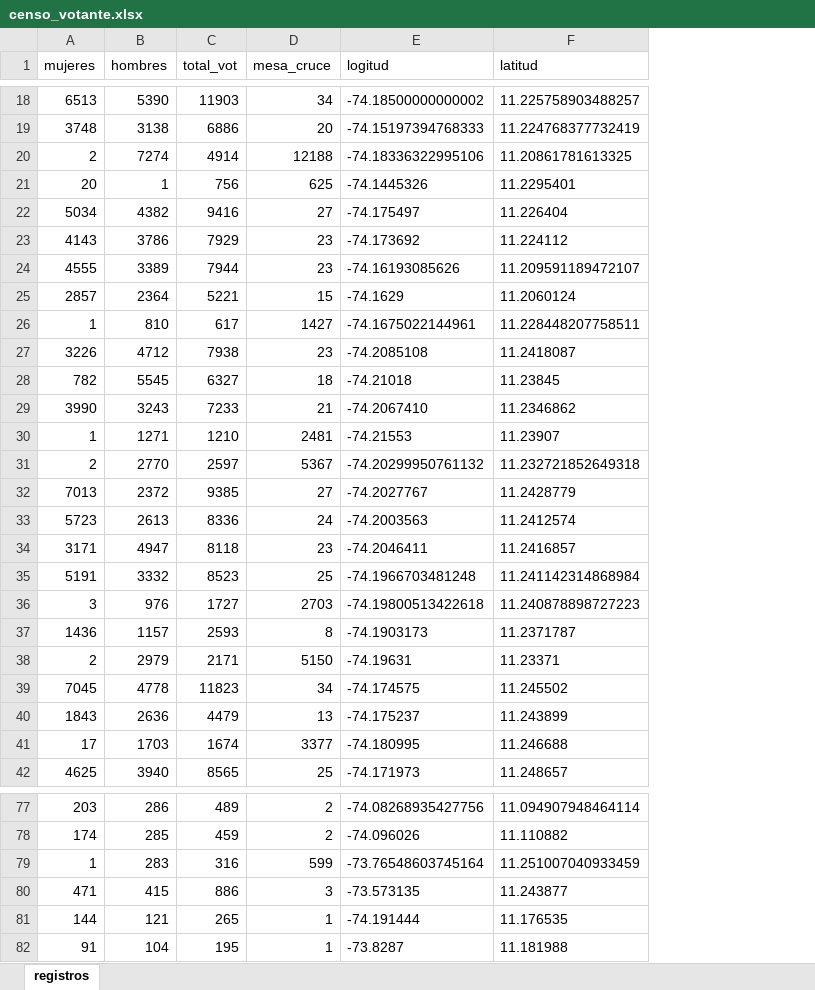
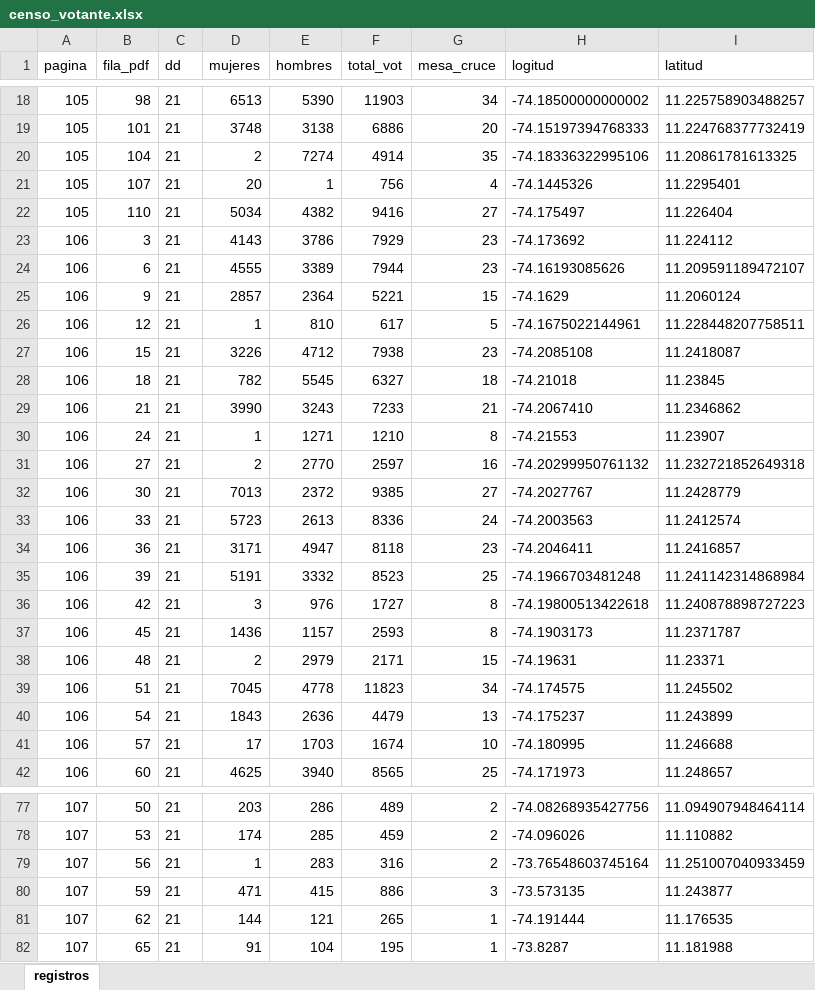
Before and after one commit to DoritaSuarez/votantes, an Excel workbook: data/censo_votante.xlsx, sheet registros, drawn as a sheet; only a part is shown, gaps mark what is left out; values as stored, in another font and other column widths than the file's, no borders; addresses are those after the commit; the diff covers the shown part only; the diff names each change by its address in the sheet, - before the commit and + after, or states it on an @@ line.

Commit message:
Feat: Cambios pestaña por mesas

```diff
--- a/data/censo_votante.xlsx (sheet registros)
+++ b/data/censo_votante.xlsx (sheet registros)
+column A (pagina), rows 18-42: 105 | 105 | 105 | 105 | 105 | 106 | 106 | 106 | 106 | 106 | 106 | 106 | 106 | 106 | 106 | 106 | 106 | 106 | 106 | 106 | 106 | 106 | 106 | 106 | 106; rows 77-82: all 107
+column B (fila_pdf), rows 18-42: 98 | 101 | 104 | 107 | 110 | 3 | 6 | 9 | 12 | 15 | 18 | 21 | 24 | 27 | 30 | 33 | 36 | 39 | 42 | 45 | 48 | 51 | 54 | 57 | 60; rows 77-82: 50 | 53 | 56 | 59 | 62 | 65
+column C (dd), rows 18-42: all 21; rows 77-82: all 21
-G20 (mesa_cruce): 12188
+G20 (mesa_cruce): 35
-G21 (mesa_cruce): 625
+G21 (mesa_cruce): 4
-G26 (mesa_cruce): 1427
+G26 (mesa_cruce): 5
-G30 (mesa_cruce): 2481
+G30 (mesa_cruce): 8
-G31 (mesa_cruce): 5367
+G31 (mesa_cruce): 16
-G36 (mesa_cruce): 2703
+G36 (mesa_cruce): 8
-G38 (mesa_cruce): 5150
+G38 (mesa_cruce): 15
-G41 (mesa_cruce): 3377
+G41 (mesa_cruce): 10
-G79 (mesa_cruce): 599
+G79 (mesa_cruce): 2
```
Also changed, not shown: 18 edited cells elsewhere in this sheet, 5 other files.
